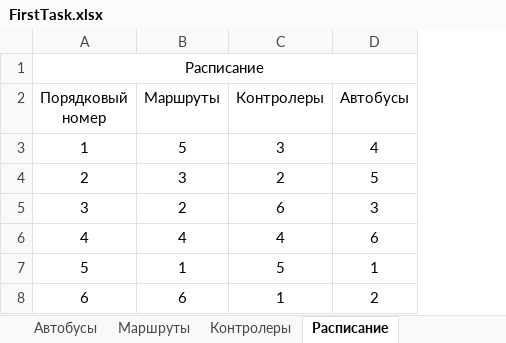
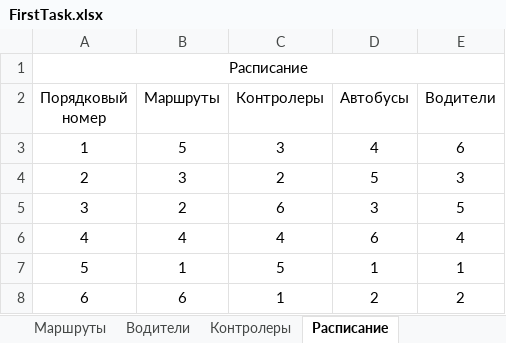
Before and after one commit to DmitriySutyagin/DataBase, an Excel workbook: FirstTask.xlsx, sheet Расписание, drawn as a sheet; values as stored, in another font and other column widths than the file's, no borders; the diff names each change by its address in the sheet, - before the commit and + after, or states it on an @@ line.

Commit message:
Добавили водителей в расписание.

```diff
--- a/FirstTask.xlsx (sheet Расписание)
+++ b/FirstTask.xlsx (sheet Расписание)
+sheet tab: Водители
+column E (Водители), rows 3-8: 6 | 3 | 5 | 4 | 1 | 2
```
